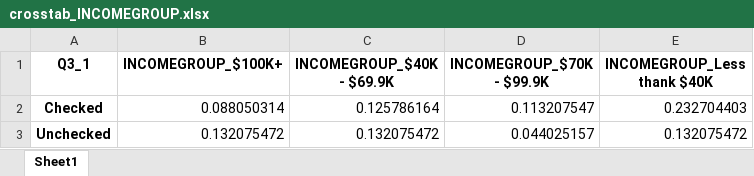
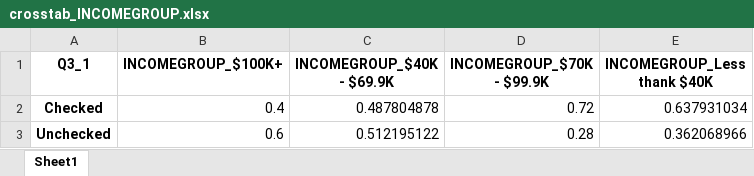
Before and after one commit to jellohead/output_manipulation, an Excel workbook: output_folder/crosstab_INCOMEGROUP.xlsx, sheet Sheet1, drawn as a sheet; values as stored, in another font and other column widths than the file's, no borders; the diff names each change by its address in the sheet, - before the commit and + after, or states it on an @@ line.

```diff
--- a/output_folder/crosstab_INCOMEGROUP.xlsx (sheet Sheet1)
+++ b/output_folder/crosstab_INCOMEGROUP.xlsx (sheet Sheet1)
-B2 (INCOMEGROUP_$100K+): 0.088050314
+B2 (INCOMEGROUP_$100K+): 0.4
-C2 (INCOMEGROUP_$40K - $69.9K): 0.125786164
+C2 (INCOMEGROUP_$40K - $69.9K): 0.487804878
-D2 (INCOMEGROUP_$70K - $99.9K): 0.113207547
+D2 (INCOMEGROUP_$70K - $99.9K): 0.72
-E2 (INCOMEGROUP_Less thank $40K): 0.232704403
+E2 (INCOMEGROUP_Less thank $40K): 0.637931034
-B3 (INCOMEGROUP_$100K+): 0.132075472
+B3 (INCOMEGROUP_$100K+): 0.6
-C3 (INCOMEGROUP_$40K - $69.9K): 0.132075472
+C3 (INCOMEGROUP_$40K - $69.9K): 0.512195122
-D3 (INCOMEGROUP_$70K - $99.9K): 0.044025157
+D3 (INCOMEGROUP_$70K - $99.9K): 0.28
-E3 (INCOMEGROUP_Less thank $40K): 0.132075472
+E3 (INCOMEGROUP_Less thank $40K): 0.362068966
```
Also changed, not shown: output_folder/crosstab_AGEGROUP.xlsx, output_folder/crosstab_GENDER.xlsx, 7 other files.
